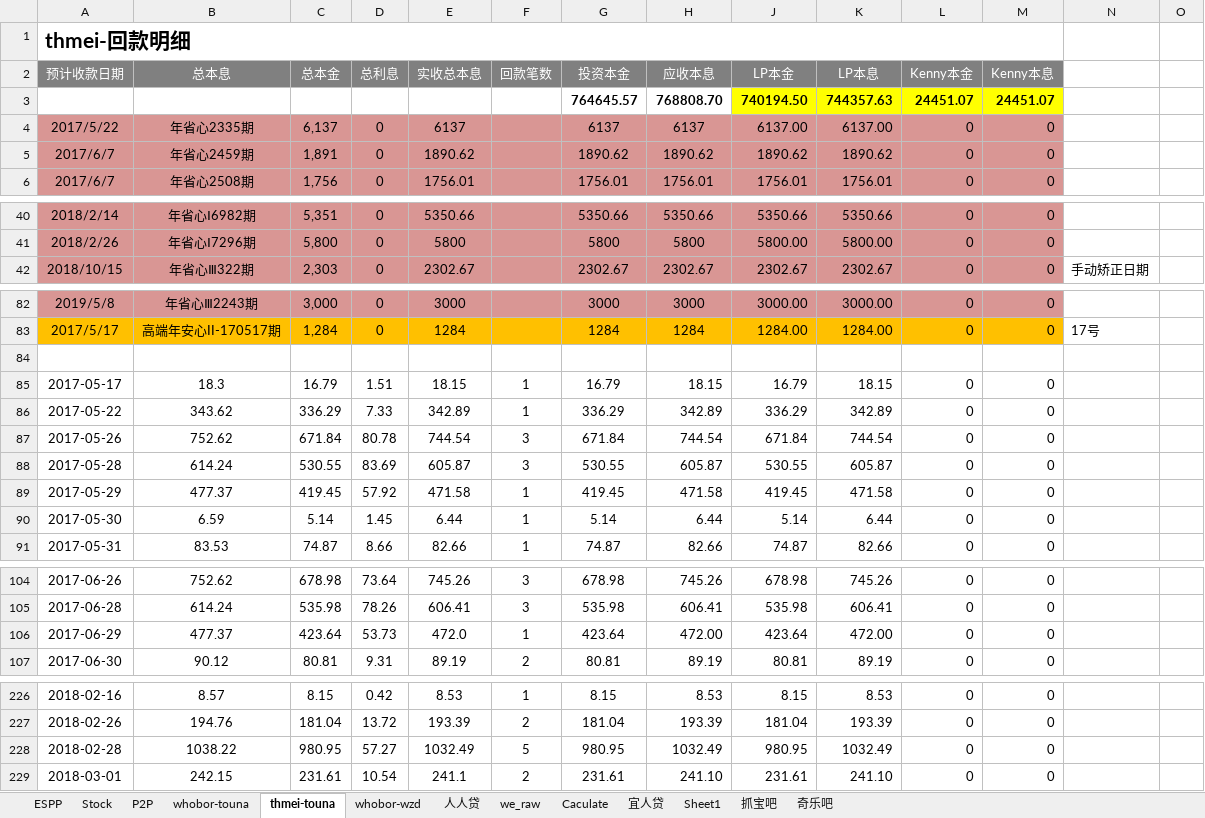
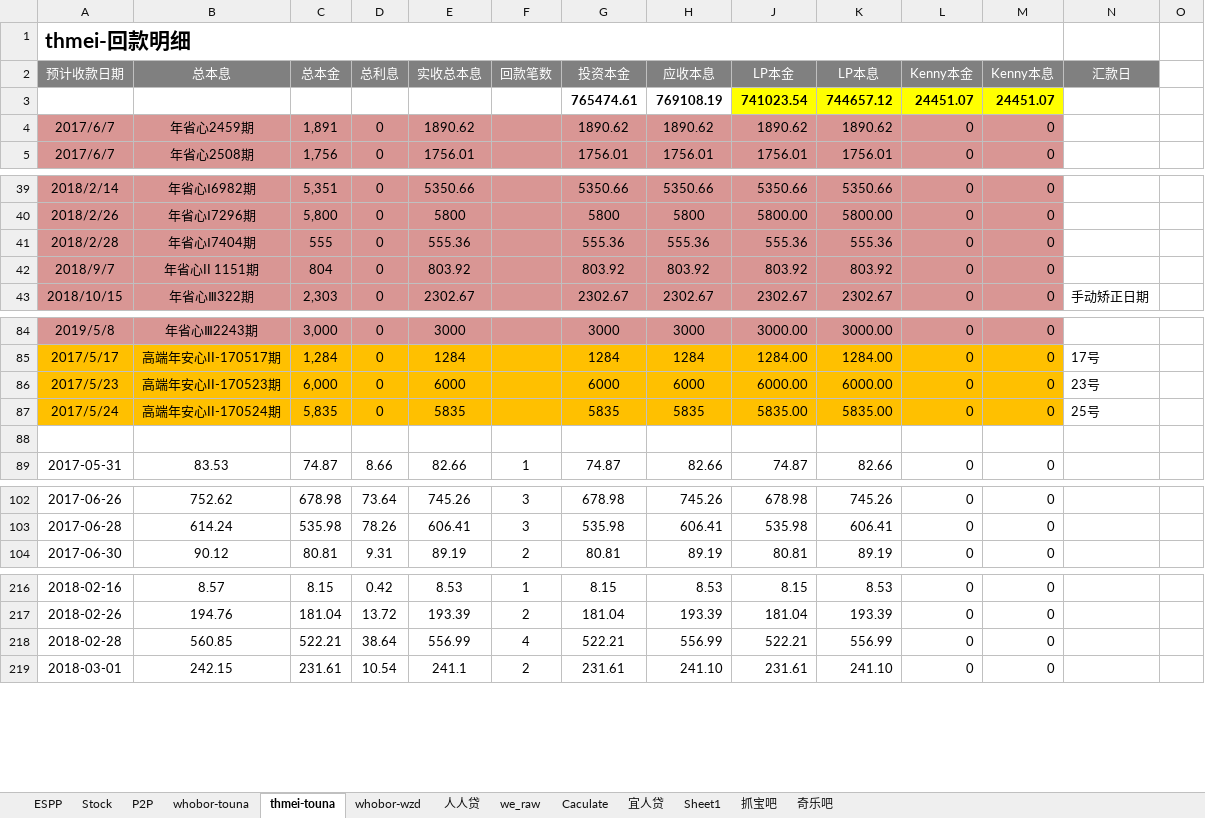
Before and after one commit to berniehu/Investment, an Excel workbook: HighRiskInvestment.xlsx, sheet thmei-touna, drawn as a sheet; only a part is shown, gaps mark what is left out; values as stored, in another font and other column widths than the file's, no borders; removed rows and columns are numbered as before the commit, all else as after; rows hold the shown columns only; the diff covers the shown part only; the diff names each change by its address in the sheet, - before the commit and + after, or states it on an @@ line.

Commit message:
20170531

```diff
--- a/HighRiskInvestment.xlsx (sheet thmei-touna)
+++ b/HighRiskInvestment.xlsx (sheet thmei-touna)
-N2: (empty)
+N2: 汇款日
-N2 fill: none
+N2 fill: #808080
-row 3:  |  |  |  |  |  | 764645.57 | 768808.70 | 740194.50 | 744357.63 | 24451.07 | 24451.07
-row 4: 2017/5/22 | 年省心2335期 | 6,137 | 0 | 6137 |  | 6137 | 6137 | 6137.00 | 6137.00 | 0 | 0
+row 3:  |  |  |  |  |  | 765474.61 | 769108.19 | 741023.54 | 744657.12 | 24451.07 | 24451.07
+row 41: 2018/2/28 | 年省心Ⅰ7404期 | 555 | 0 | 555.36 |  | 555.36 | 555.36 | 555.36 | 555.36 | 0 | 0
+row 42: 2018/9/7 | 年省心II 1151期 | 804 | 0 | 803.92 |  | 803.92 | 803.92 | 803.92 | 803.92 | 0 | 0
+row 86: 2017/5/23 | 高端年安心II-170523期 | 6,000 | 0 | 6000 |  | 6000 | 6000 | 6000.00 | 6000.00 | 0 | 0 | 23号
+row 87: 2017/5/24 | 高端年安心II-170524期 | 5,835 | 0 | 5835 |  | 5835 | 5835 | 5835.00 | 5835.00 | 0 | 0 | 25号
-row 85: 2017-05-17 | 18.3 | 16.79 | 1.51 | 18.15 | 1 | 16.79 | 18.15 | 16.79 | 18.15 | 0 | 0
-row 86: 2017-05-22 | 343.62 | 336.29 | 7.33 | 342.89 | 1 | 336.29 | 342.89 | 336.29 | 342.89 | 0 | 0
-row 87: 2017-05-26 | 752.62 | 671.84 | 80.78 | 744.54 | 3 | 671.84 | 744.54 | 671.84 | 744.54 | 0 | 0
-row 88: 2017-05-28 | 614.24 | 530.55 | 83.69 | 605.87 | 3 | 530.55 | 605.87 | 530.55 | 605.87 | 0 | 0
-row 89: 2017-05-29 | 477.37 | 419.45 | 57.92 | 471.58 | 1 | 419.45 | 471.58 | 419.45 | 471.58 | 0 | 0
-row 90: 2017-05-30 | 6.59 | 5.14 | 1.45 | 6.44 | 1 | 5.14 | 6.44 | 5.14 | 6.44 | 0 | 0
-row 106: 2017-06-29 | 477.37 | 423.64 | 53.73 | 472.0 | 1 | 423.64 | 472.00 | 423.64 | 472.00 | 0 | 0
-row 228: 2018-02-28 | 1038.22 | 980.95 | 57.27 | 1032.49 | 5 | 980.95 | 1032.49 | 980.95 | 1032.49 | 0 | 0
+row 218: 2018-02-28 | 560.85 | 522.21 | 38.64 | 556.99 | 4 | 522.21 | 556.99 | 522.21 | 556.99 | 0 | 0
```
Also changed, not shown: 13 added rows and 10 removed rows elsewhere in this sheet, sheet whobor-wzd, sheet P2P, sheet whobor-touna, formulas that keep their value, charts or pictures.
